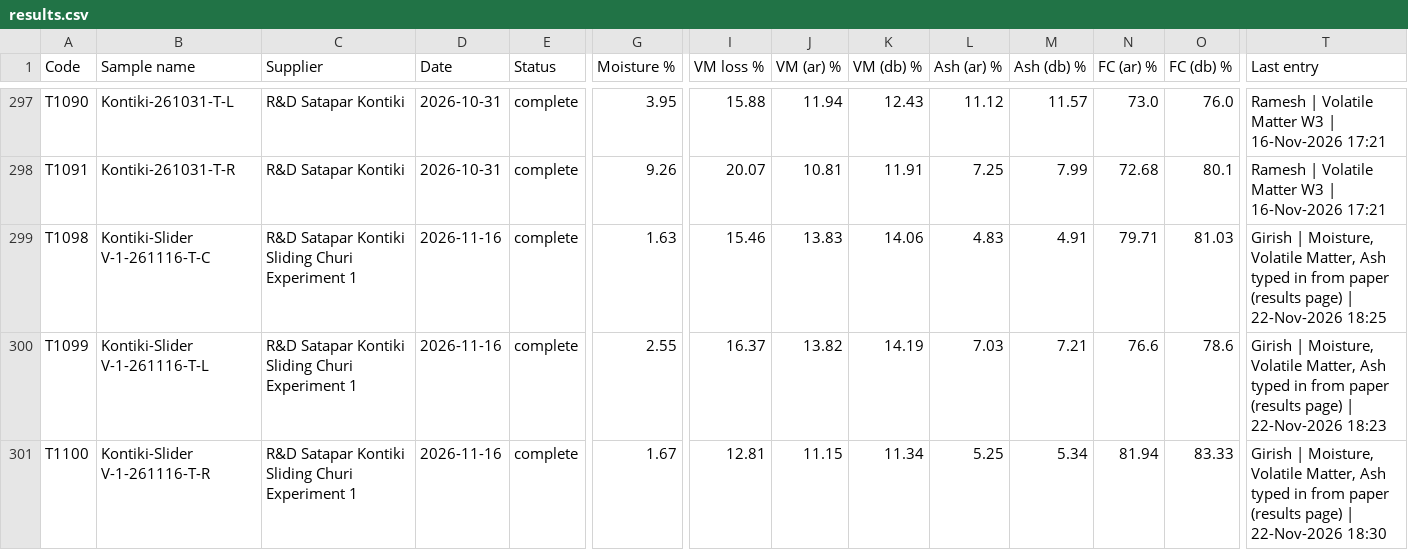
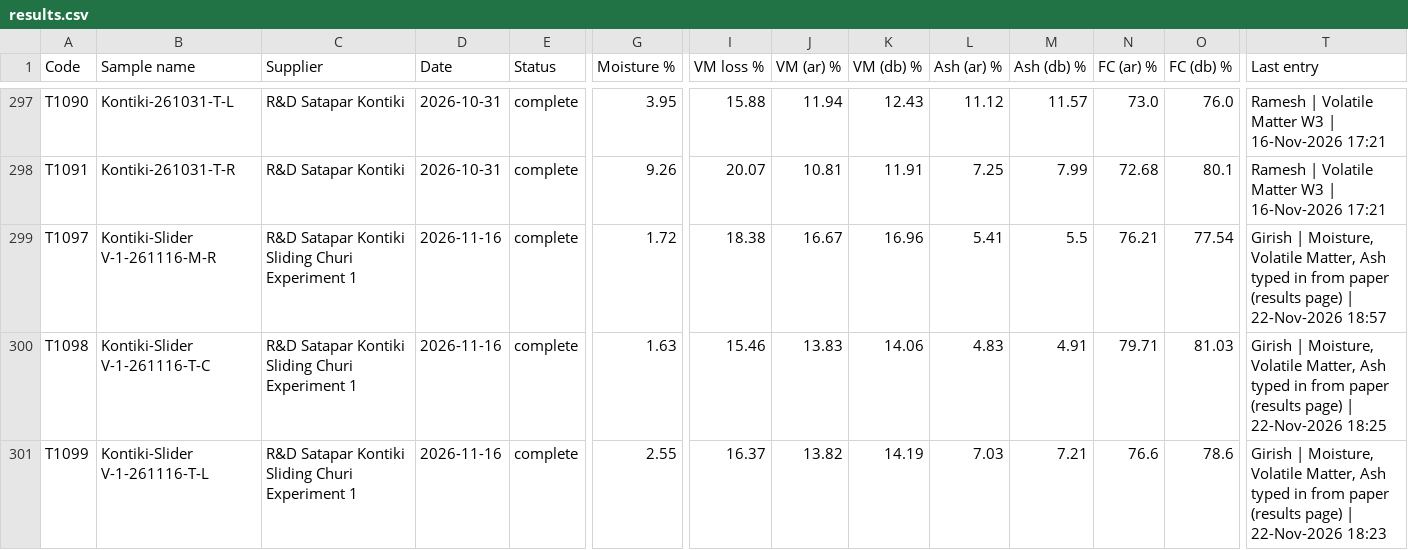
Before and after one commit to Climitra/weighing_data_QR, a CSV file: results.csv, drawn as a sheet; only a part is shown, gaps mark what is left out; the shorter side is filled out with more unchanged rows; rows hold the shown columns only; the diff names each change by its address in the sheet, - before the commit and + after, or states it on an @@ line.

```diff
--- a/results.csv
+++ b/results.csv
+row 299: T1097 | Kontiki-Slider V-1-261116-M-R | R&D Satapar Kontiki Sliding Churi Experiment 1 | 2026-11-16 | complete | 1.72 | 18.38 | 16.67 | 16.96 | 5.41 | 5.5 | 76.21 | 77.54 | Girish | Moisture, Volatile Matter, Ash typed in from paper (results page) | 22-Nov-2026 18:57
```
Also changed, not shown: corrections.csv, 1 other file.
